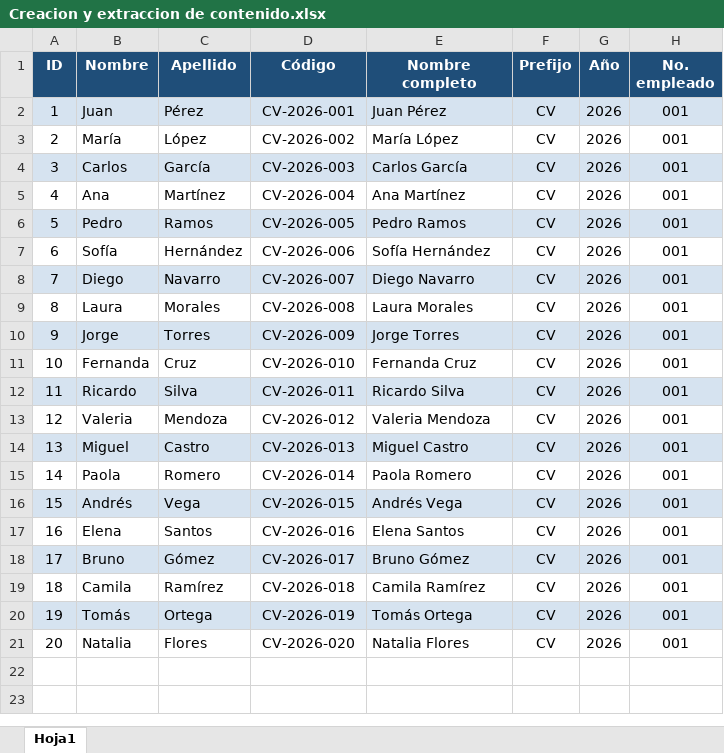
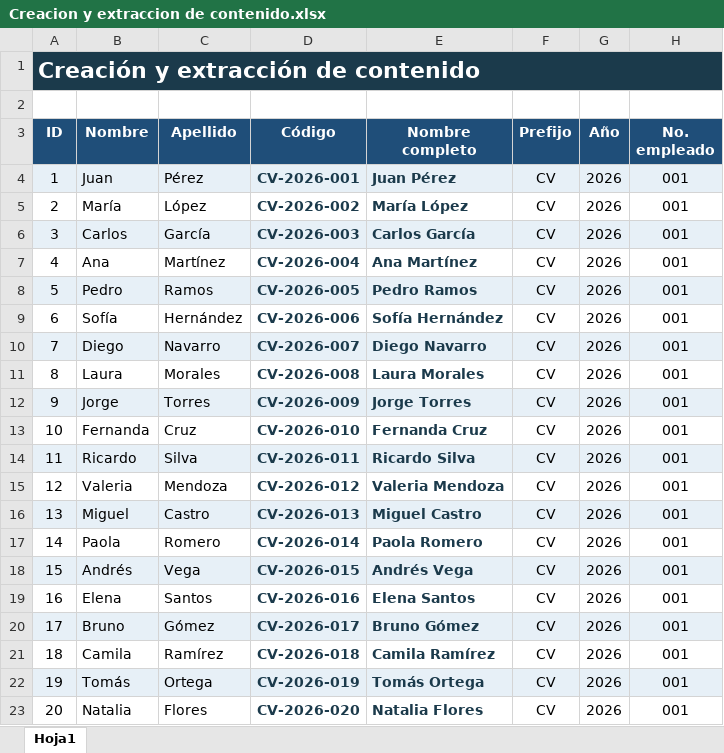
Before and after one commit to sebsotoosolis-ui/homesbrief, an Excel workbook: documentos/Creacion y extraccion de contenido.xlsx, sheet Hoja1, drawn as a sheet; values as stored, in another font and other column widths than the file's, no borders; addresses are those after the commit; the diff names each change by its address in the sheet, - before the commit and + after, or states it on an @@ line.

```diff
--- a/documentos/Creacion y extraccion de contenido.xlsx (sheet Hoja1)
+++ b/documentos/Creacion y extraccion de contenido.xlsx (sheet Hoja1)
+row 1: Creación y extracción de contenido
+row 2: (empty)
@@ D4:E23 bold: off → on, text colour: black → #1B3A4B @@
```
Also changed, not shown: documentos/Analisis de ventas.xlsx, documentos/Dashboard de ventas.xlsx, 4 other files.
